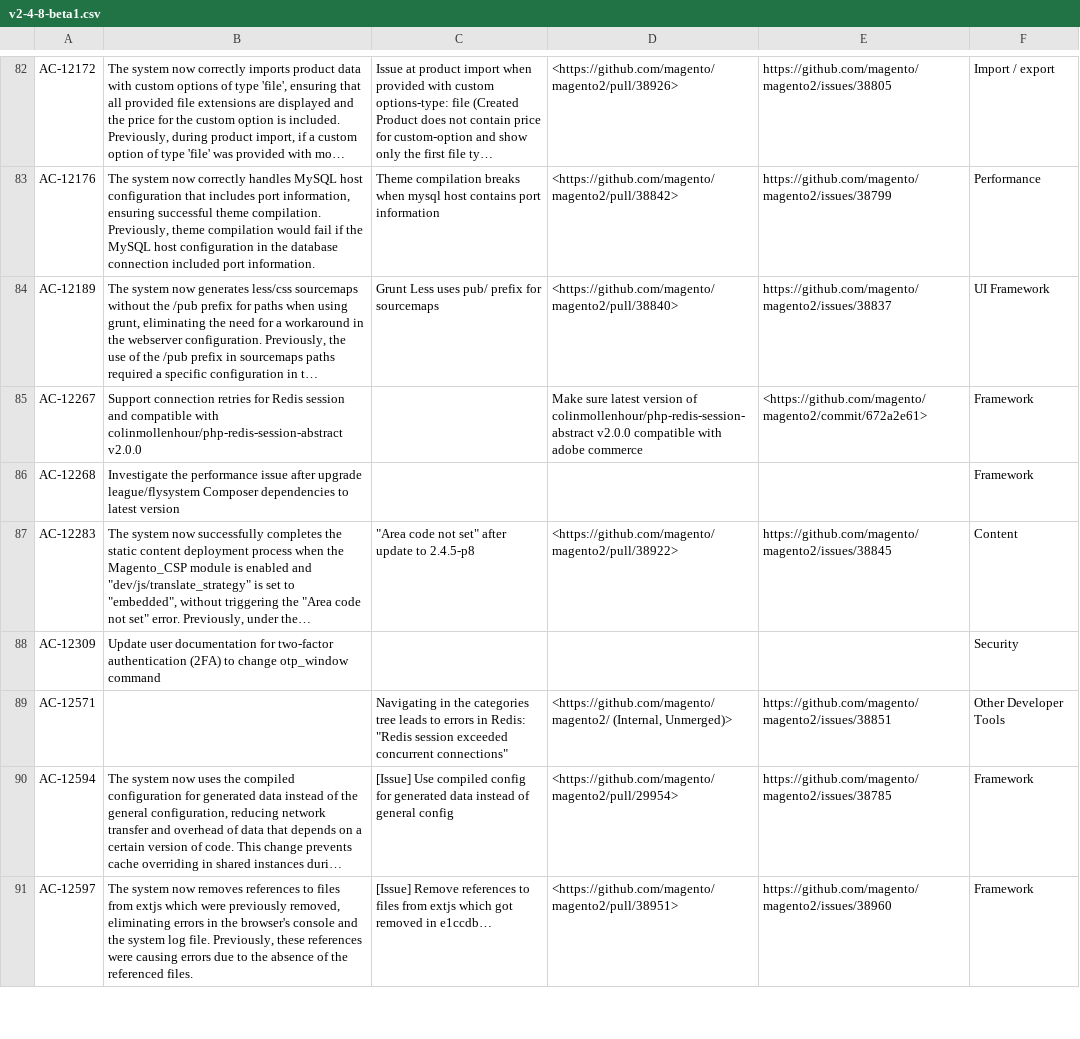
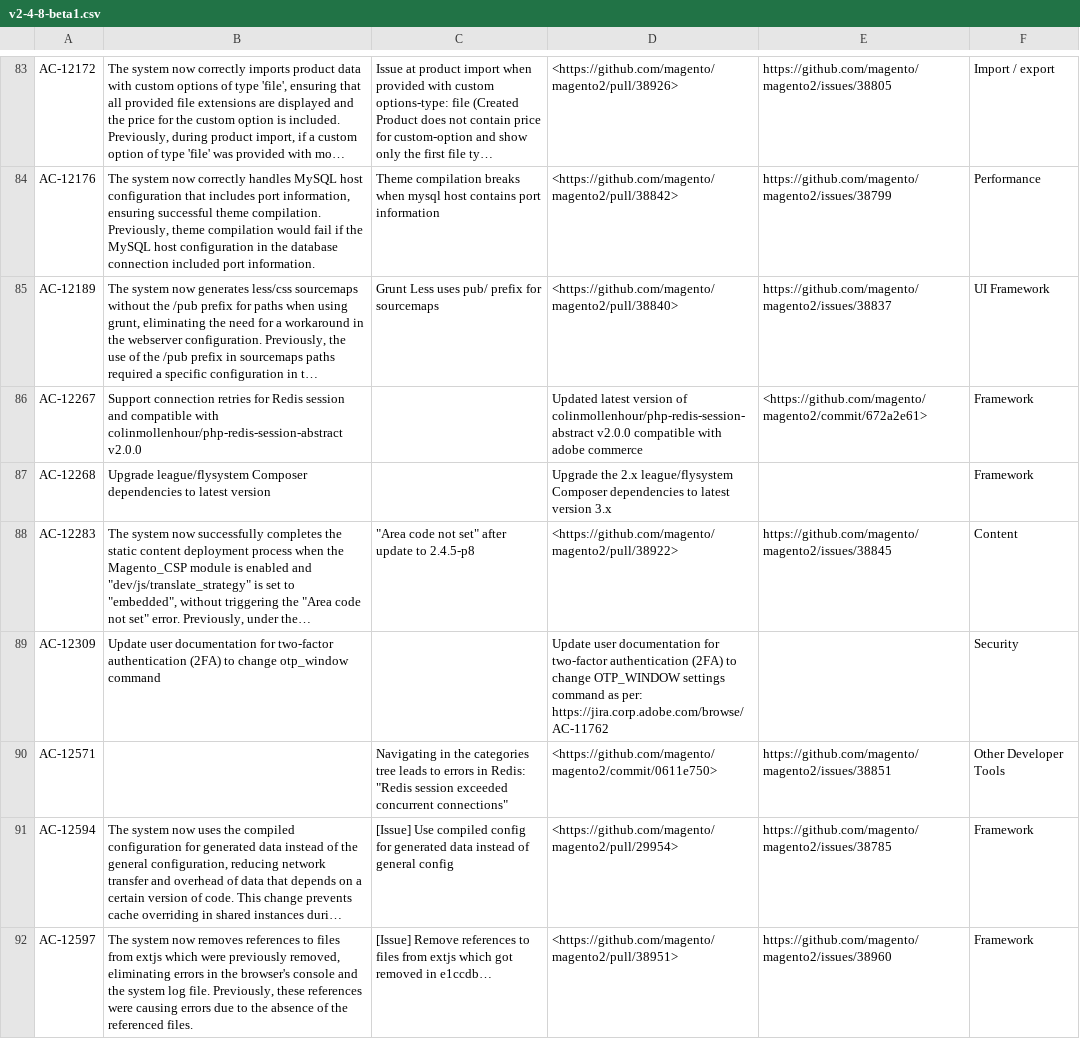
Before and after one commit to AdobeDocs/commerce-operations.es-ES, a CSV file: _jekyll/_data/release/fixed-issues/v2-4-8-beta1.csv, drawn as a sheet; only a part is shown, gaps mark what is left out; long unchanged cells end in …; addresses are those after the commit; the diff covers the shown part only; the diff names each change by its address in the sheet, - before the commit and + after, or states it on an @@ line.

Commit message:
Updating Old File for core commit af9bfd194582dd99d7b56b8147d92228438ddd9b

```diff
--- a/_jekyll/_data/release/fixed-issues/v2-4-8-beta1.csv
+++ b/_jekyll/_data/release/fixed-issues/v2-4-8-beta1.csv
-D86: Make sure latest version…
+D86: Updated latest version…
-B87: Investigate the performance issue after upgrade league/flysystem Composer…
+B87: Upgrade league/flysystem Composer…
-D87: (empty)
+D87: Upgrade the 2.x league/flysystem Composer dependencies to latest version 3.x
-D89: (empty)
+D89: Update user documentation for two-factor authentication (2FA) to change OTP_WINDOW settings command as per: https://jira.corp.adobe.com/browse/AC-11762
-D90: <https://github.com/magento/magento2/ (Internal, Unmerged)>
+D90: <https://github.com/magento/magento2/commit/0611e750>
```
Also changed, not shown: 15 added rows, 6 removed rows and 29 edited cells elsewhere in this file.
